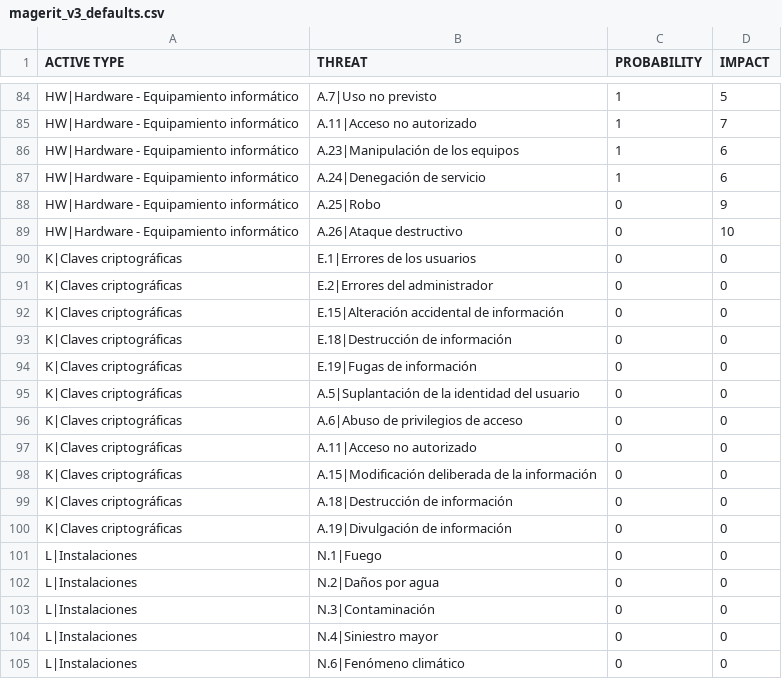
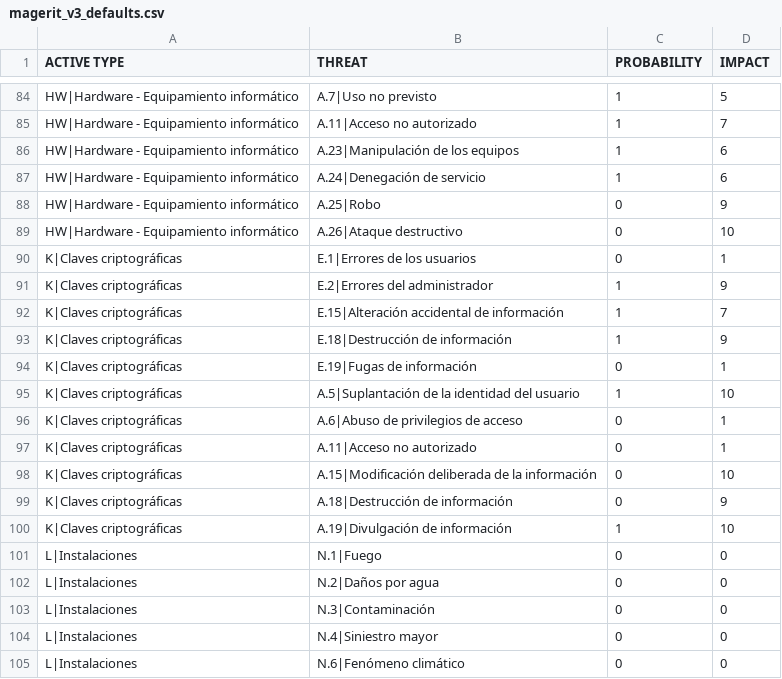
Before and after one commit to mediatechsolutions/siriman, a CSV file: templates/magerit_v3_defaults.csv, drawn as a sheet; only a part is shown, gaps mark what is left out.

```diff
--- a/templates/magerit_v3_defaults.csv
+++ b/templates/magerit_v3_defaults.csv
@@ -89,13 +89,13 @@ HW|Hardware - Equipamiento informático   ;A.25|Robo
 HW|Hardware - Equipamiento informático   ;A.26|Ataque destructivo                                               ;0          ;10
-K|Claves criptográficas                  ;E.1|Errores de los usuarios                                           ;0          ;0
-K|Claves criptográficas                  ;E.2|Errores del administrador                                         ;0          ;0
-K|Claves criptográficas                  ;E.15|Alteración accidental de información                             ;0          ;0
-K|Claves criptográficas                  ;E.18|Destrucción de información                                       ;0          ;0
-K|Claves criptográficas                  ;E.19|Fugas de información                                             ;0          ;0
-K|Claves criptográficas                  ;A.5|Suplantación de la identidad del usuario                          ;0          ;0
-K|Claves criptográficas                  ;A.6|Abuso de privilegios de acceso                                    ;0          ;0
-K|Claves criptográficas                  ;A.11|Acceso no autorizado                                             ;0          ;0
-K|Claves criptográficas                  ;A.15|Modificación deliberada de la información                        ;0          ;0
-K|Claves criptográficas                  ;A.18|Destrucción de información                                       ;0          ;0
-K|Claves criptográficas                  ;A.19|Divulgación de información                                       ;0          ;0
+K|Claves criptográficas                  ;E.1|Errores de los usuarios                                           ;0          ;1
+K|Claves criptográficas                  ;E.2|Errores del administrador                                         ;1          ;9
+K|Claves criptográficas                  ;E.15|Alteración accidental de información                             ;1          ;7
+K|Claves criptográficas                  ;E.18|Destrucción de información                                       ;1          ;9
+K|Claves criptográficas                  ;E.19|Fugas de información                                             ;0          ;1
+K|Claves criptográficas                  ;A.5|Suplantación de la identidad del usuario                          ;1          ;10
+K|Claves criptográficas                  ;A.6|Abuso de privilegios de acceso                                    ;0          ;1
+K|Claves criptográficas                  ;A.11|Acceso no autorizado                                             ;0          ;1
+K|Claves criptográficas                  ;A.15|Modificación deliberada de la información                        ;0          ;10
+K|Claves criptográficas                  ;A.18|Destrucción de información                                       ;0          ;9
+K|Claves criptográficas                  ;A.19|Divulgación de información                                       ;1          ;10
 L|Instalaciones                          ;N.1|Fuego                                                             ;0          ;0
```
Also changed, not shown: 3 other files.
